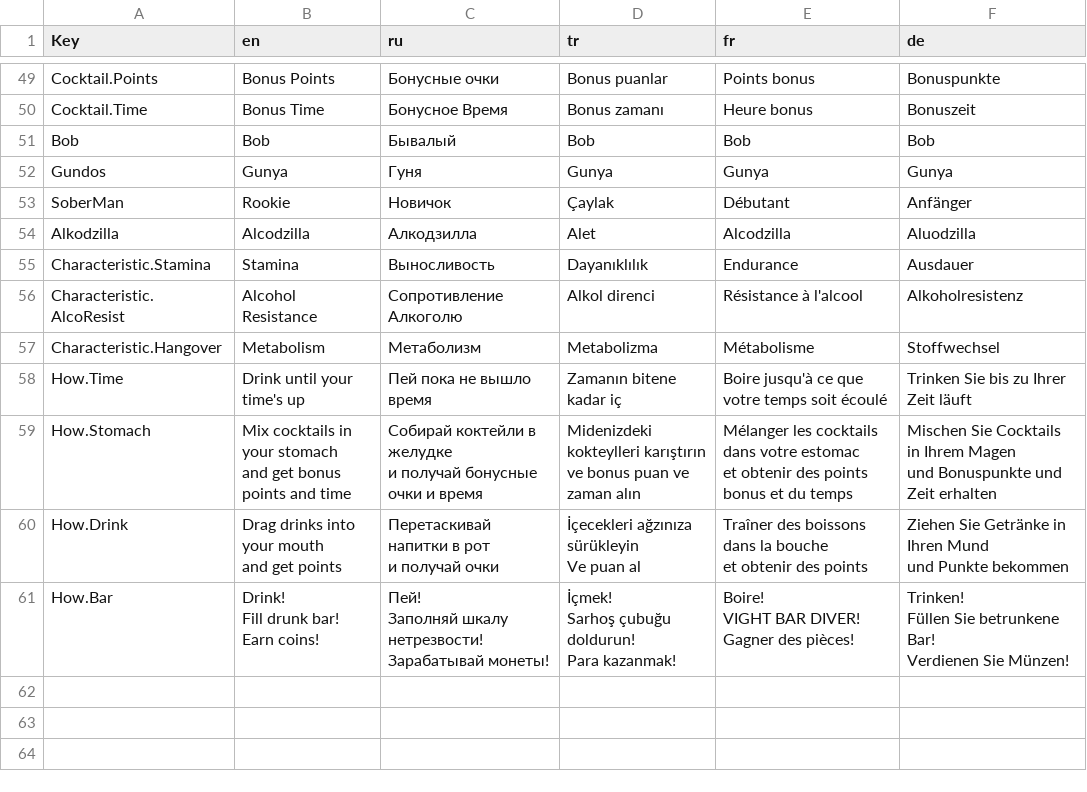
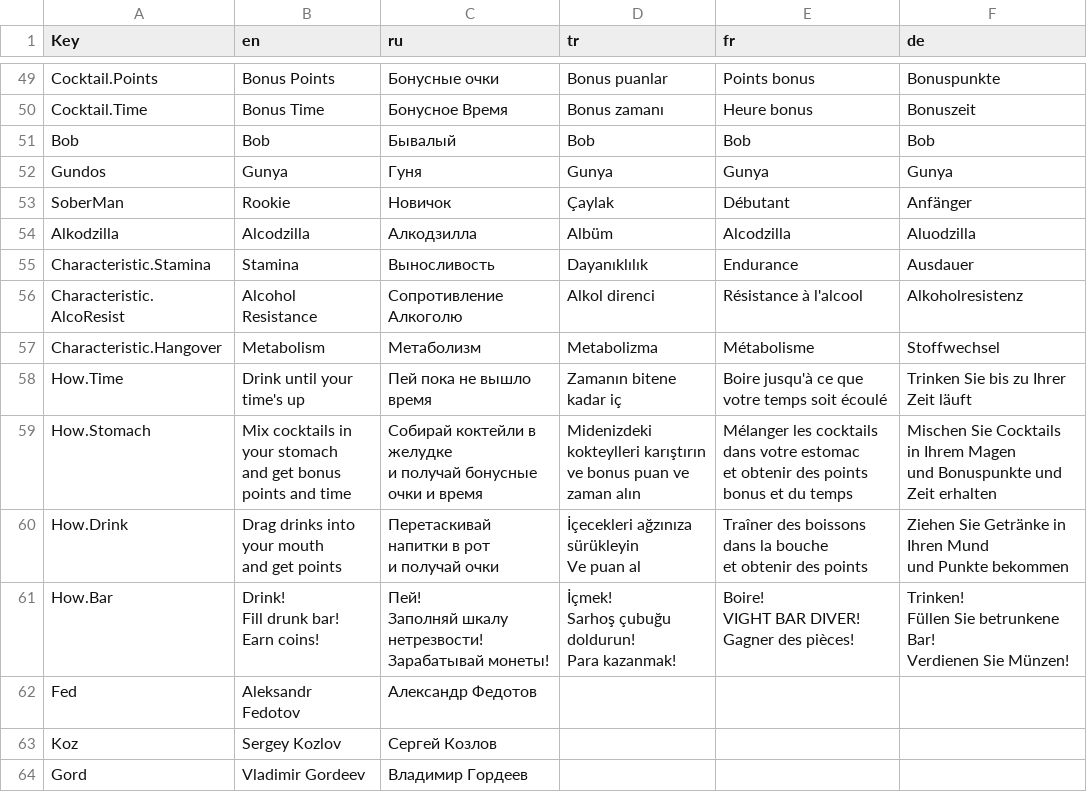
Before and after one commit to Barlogdao/I-Am-OFF, a CSV file: Assets/SimpleLocalization/Resources/Localization/Game.csv, drawn as a sheet; only a part is shown, gaps mark what is left out.

```diff
--- a/Assets/SimpleLocalization/Resources/Localization/Game.csv
+++ b/Assets/SimpleLocalization/Resources/Localization/Game.csv
@@ -53,3 +53,3 @@ Gundos,Gunya,Гуня,Gunya,Gunya,Gunya
 SoberMan,Rookie,Новичок,Çaylak,Débutant,Anfänger
-Alkodzilla,Alсodzilla,Алкодзилла,Alet,Alсodzilla,Aluodzilla
+Alkodzilla,Alсodzilla,Алкодзилла,Albüm,Alсodzilla,Aluodzilla
 Characteristic.Stamina,Stamina,Выносливость,Dayanıklılık,Endurance,Ausdauer
@@ -81 +81,4 @@ Füllen Sie betrunkene Bar!
 Verdienen Sie Münzen!"
+Fed,Aleksandr Fedotov,Александр Федотов,,,
+Koz,Sergey Kozlov,Сергей Козлов,,,
+Gord,Vladimir Gordeev,Владимир Гордеев,,,
```
Also changed, not shown: 18 other files.
